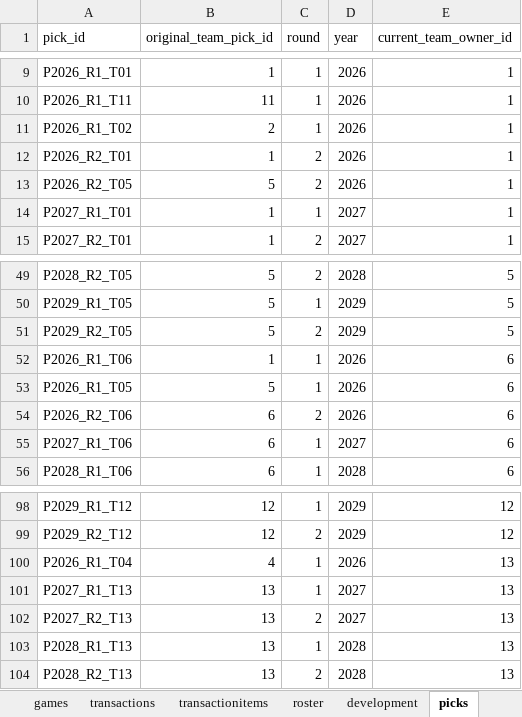
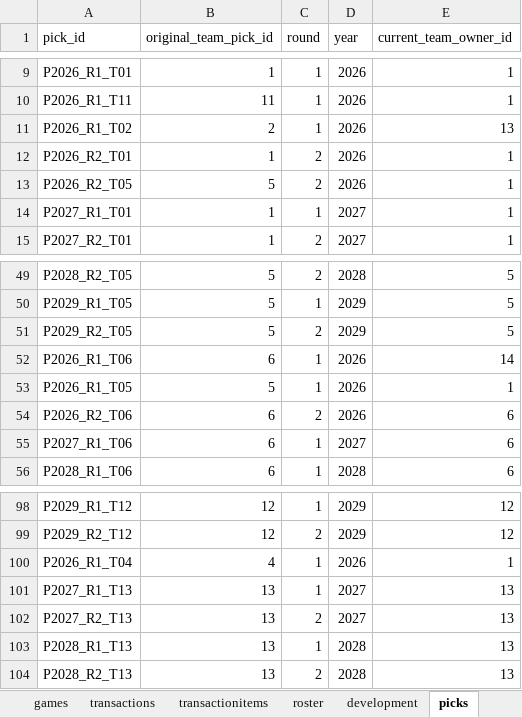
Before and after one commit to filipebrito23/Fantasy-unificado, an Excel workbook: roster.xlsx, sheet picks, drawn as a sheet; only a part is shown, gaps mark what is left out; values as stored, in another font and other column widths than the file's, no borders; the diff names each change by its address in the sheet, - before the commit and + after, or states it on an @@ line.

```diff
--- a/roster.xlsx (sheet picks)
+++ b/roster.xlsx (sheet picks)
-E11 (current_team_owner_id): 1
+E11 (current_team_owner_id): 13
-B52 (original_team_pick_id): 1
+B52 (original_team_pick_id): 6
-E52 (current_team_owner_id): 6
+E52 (current_team_owner_id): 14
-E53 (current_team_owner_id): 6
+E53 (current_team_owner_id): 1
-E100 (current_team_owner_id): 13
+E100 (current_team_owner_id): 1
```
Also changed, not shown: sheet roster, sheet lineup_active, sheet development, sheet games, sheet transactions, sheet transactionitems, 1 more sheet.
